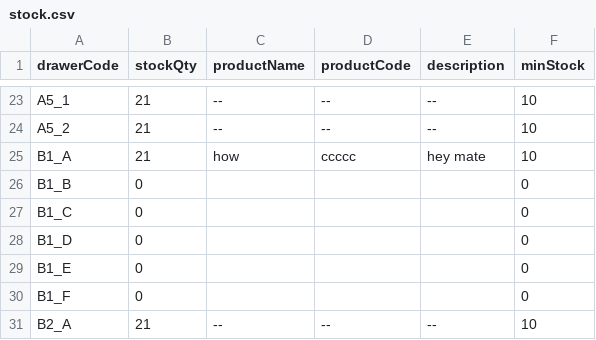
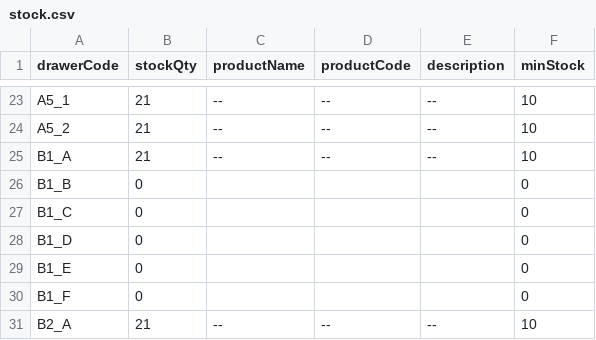
Before and after one commit to RAMONPERTINEZSOLA/C2_CP2_Web, a CSV file: docs/stock.csv, drawn as a sheet; only a part is shown, gaps mark what is left out.

Commit message:
chore(stock): bulk CSV replace

```diff
--- a/docs/stock.csv
+++ b/docs/stock.csv
@@ -24,3 +24,3 @@ A5_1,21,--,--,--,10
 A5_2,21,--,--,--,10
-B1_A,21,how,ccccc,hey mate,10
+B1_A,21,--,--,--,10
 B1_B,0,,,,0
```
